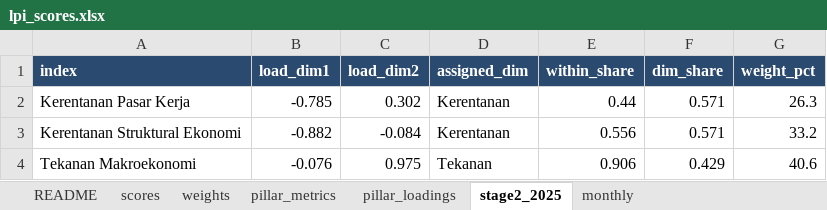
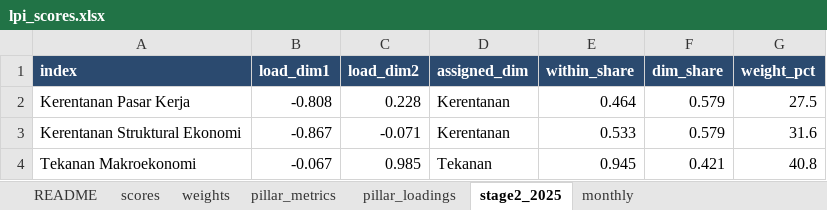
Before and after one commit to den-econ/phk_dashboard, an Excel workbook: model/model_LPI/outputs/lpi_scores.xlsx, sheet stage2_2025, drawn as a sheet; values as stored, in another font and other column widths than the file's, no borders; the diff names each change by its address in the sheet, - before the commit and + after, or states it on an @@ line.

```diff
--- a/model/model_LPI/outputs/lpi_scores.xlsx (sheet stage2_2025)
+++ b/model/model_LPI/outputs/lpi_scores.xlsx (sheet stage2_2025)
-B2 (load_dim1): -0.785
+B2 (load_dim1): -0.808
-C2 (load_dim2): 0.302
+C2 (load_dim2): 0.228
-E2 (within_share): 0.44
+E2 (within_share): 0.464
-F2:F3 (dim_share): 0.571
+F2:F3 (dim_share): 0.579
-G2 (weight_pct): 26.3
+G2 (weight_pct): 27.5
-B3 (load_dim1): -0.882
+B3 (load_dim1): -0.867
-C3 (load_dim2): -0.084
+C3 (load_dim2): -0.071
-E3 (within_share): 0.556
+E3 (within_share): 0.533
-G3 (weight_pct): 33.2
+G3 (weight_pct): 31.6
-B4 (load_dim1): -0.076
+B4 (load_dim1): -0.067
-C4 (load_dim2): 0.975
+C4 (load_dim2): 0.985
-E4 (within_share): 0.906
+E4 (within_share): 0.945
-F4 (dim_share): 0.429
+F4 (dim_share): 0.421
-G4 (weight_pct): 40.6
+G4 (weight_pct): 40.8
```
Also changed, not shown: sheet monthly, sheet scores, sheet weights, sheet README, 3 other files.
